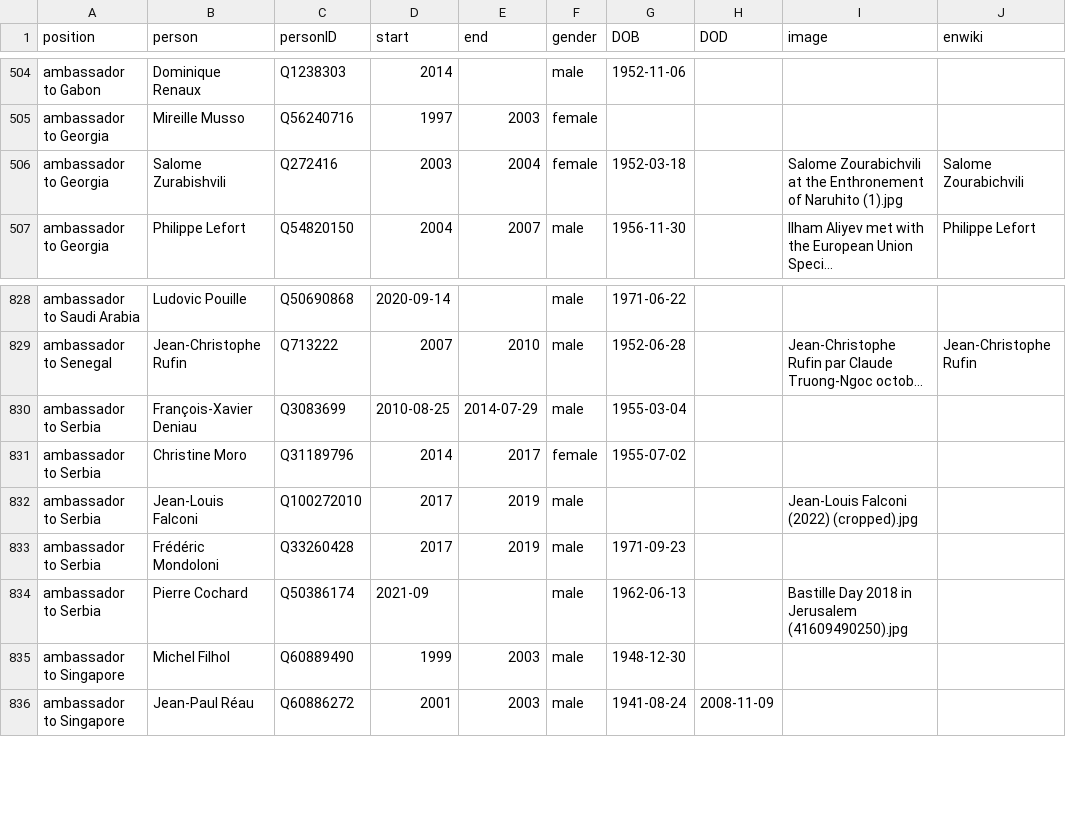
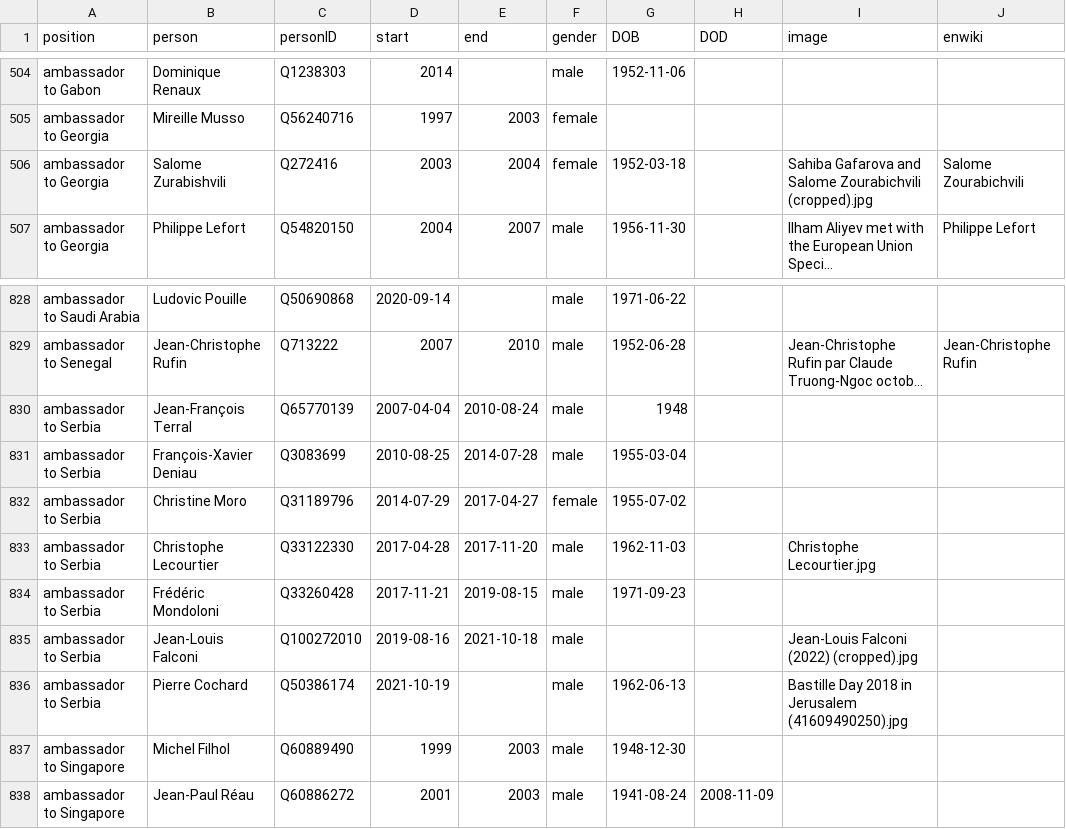
Before and after one commit to every-politician-scrapers/france-cabinet, a CSV file: html/holders21.csv, drawn as a sheet; only a part is shown, gaps mark what is left out; long unchanged cells end in …; addresses are those after the commit; the diff names each change by its address in the sheet, - before the commit and + after, or states it on an @@ line.

```diff
--- a/html/holders21.csv
+++ b/html/holders21.csv
-I506 (image): Salome Zourabichvili at the Enthronement of Naruhito (1).jpg
+I506 (image): Sahiba Gafarova and Salome Zourabichvili (cropped).jpg
+row 830: ambassador to Serbia | Jean-François Terral | Q65770139 | 2007-04-04 | 2010-08-24 | male | 1948
-E831 (end): 2014-07-29
+E831 (end): 2014-07-28
-D832 (start): 2014
+D832 (start): 2014-07-29
-E832 (end): 2017
+E832 (end): 2017-04-27
-B833 (person): Jean-Louis Falconi
+B833 (person): Christophe Lecourtier
-C833 (personID): Q100272010
+C833 (personID): Q33122330
-D833 (start): 2017
+D833 (start): 2017-04-28
-E833 (end): 2019
+E833 (end): 2017-11-20
-G833 (DOB): (empty)
+G833 (DOB): 1962-11-03
-I833 (image): Jean-Louis Falconi (2022) (cropped).jpg
+I833 (image): Christophe Lecourtier.jpg
-D834 (start): 2017
+D834 (start): 2017-11-21
-E834 (end): 2019
+E834 (end): 2019-08-15
+row 835: ambassador to Serbia | Jean-Louis Falconi | Q100272010 | 2019-08-16 | 2021-10-18 | male |  |  | Jean-Louis Falconi (2022) (cropped).jpg
-D836 (start): 2021-09
+D836 (start): 2021-10-19
```
Also changed, not shown: html/family.csv, html/legislators.csv.
